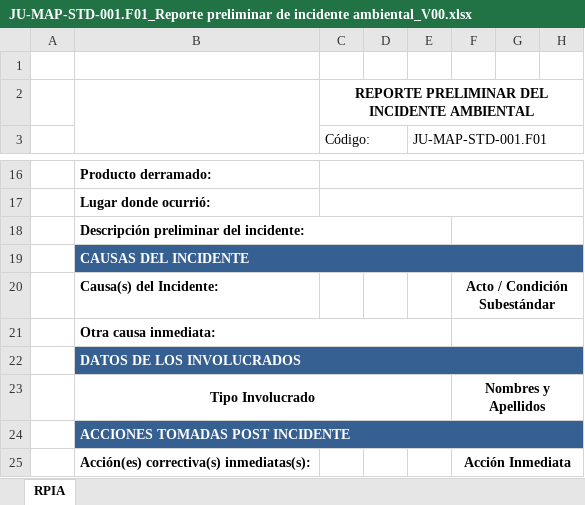
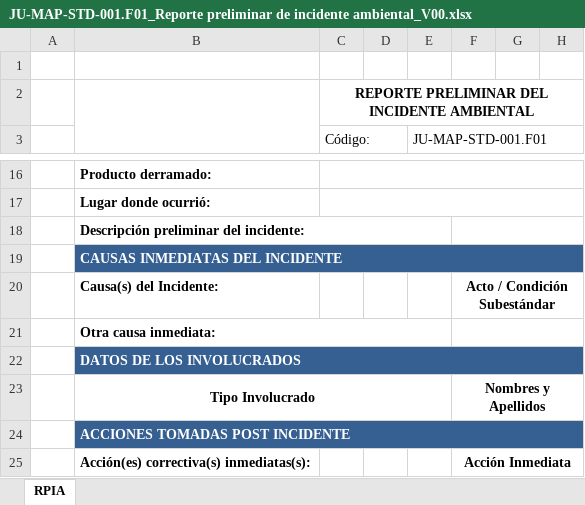
Before and after one commit to Jhonnymv/Gestiona, an Excel workbook: GestionAmbiental/wwwroot/ExcelTemplates/Incidentes/ReportePreliminar/JU-MAP-STD-001.F01_Reporte preliminar de incidente ambiental_V00.xlsx, sheet RPIA, drawn as a sheet; only a part is shown, gaps mark what is left out; values as stored, in another font and other column widths than the file's, no borders; charts and pictures not drawn; the diff names each change by its address in the sheet, - before the commit and + after, or states it on an @@ line.

```diff
--- a/GestionAmbiental/wwwroot/ExcelTemplates/Incidentes/ReportePreliminar/JU-MAP-STD-001.F01_Reporte preliminar de incidente ambiental_V00.xlsx (sheet RPIA)
+++ b/GestionAmbiental/wwwroot/ExcelTemplates/Incidentes/ReportePreliminar/JU-MAP-STD-001.F01_Reporte preliminar de incidente ambiental_V00.xlsx (sheet RPIA)
-B19: CAUSAS DEL INCIDENTE
+B19: CAUSAS INMEDIATAS DEL INCIDENTE
```
Also changed, not shown: 43 other files.
